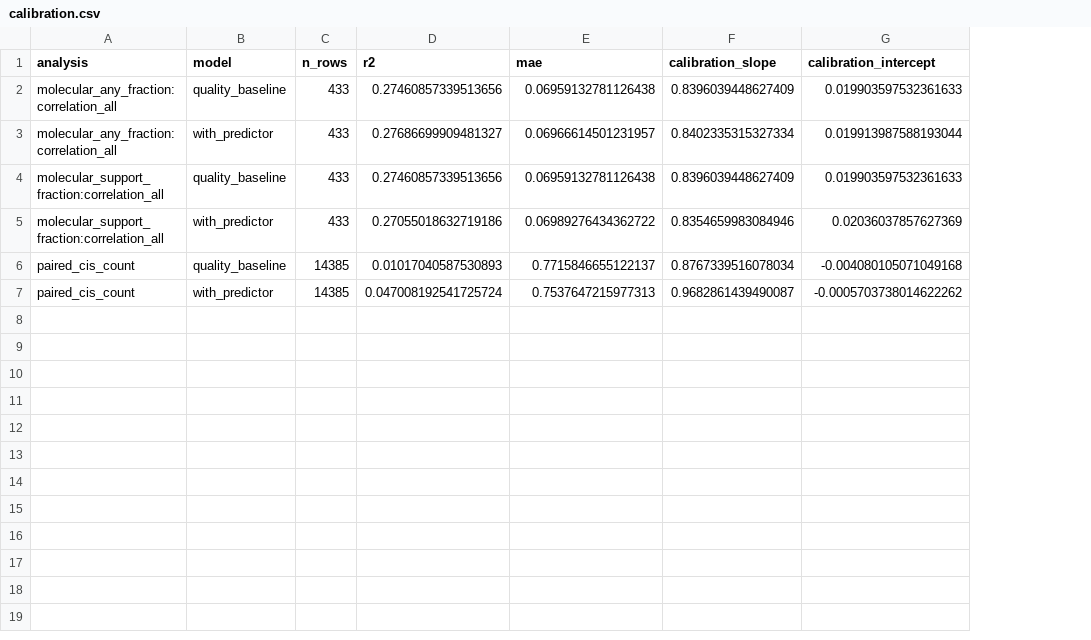
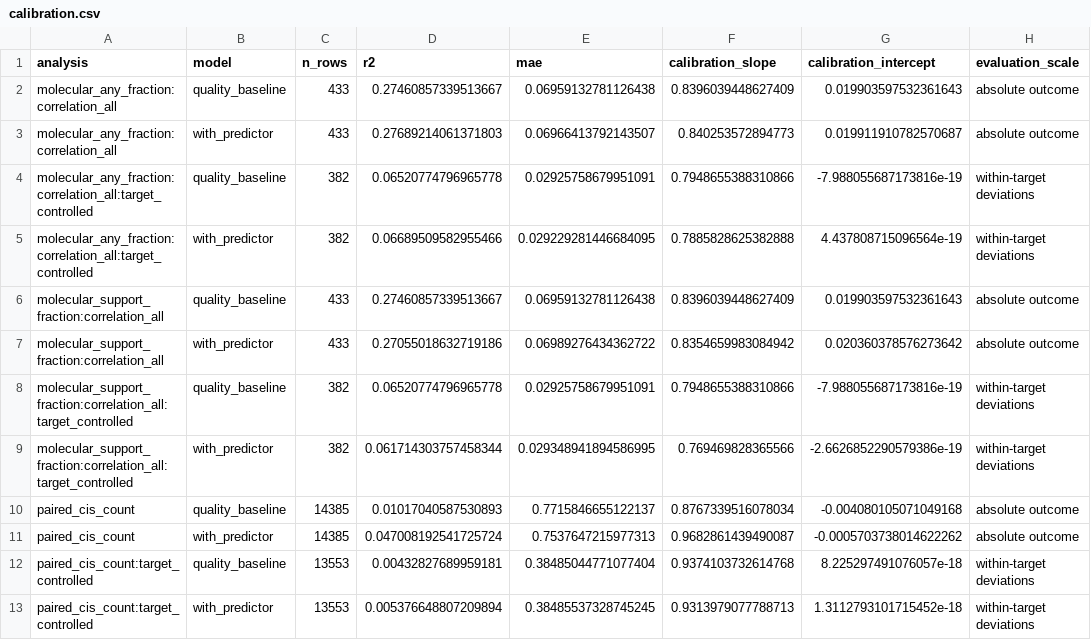
Before and after one commit to vxxqv/regulatory-transfer-functions, a CSV file: analyses/guide_concordance/results/calibration.csv, drawn as a sheet; addresses are those after the commit; the diff names each change by its address in the sheet, - before the commit and + after, or states it on an @@ line.

```diff
--- a/analyses/guide_concordance/results/calibration.csv
+++ b/analyses/guide_concordance/results/calibration.csv
+column H (evaluation_scale), rows 2-3: absolute outcome | absolute outcome; rows 6-7: absolute outcome | absolute outcome; rows 10-11: absolute outcome | absolute outcome
-D2 (r2): 0.27460857339513656
+D2 (r2): 0.27460857339513667
-G2 (calibration_intercept): 0.019903597532361633
+G2 (calibration_intercept): 0.019903597532361643
-D3 (r2): 0.27686699909481327
+D3 (r2): 0.27689214061371803
-E3 (mae): 0.06966614501231957
+E3 (mae): 0.06966413792143507
-F3 (calibration_slope): 0.8402335315327334
+F3 (calibration_slope): 0.840253572894773
-G3 (calibration_intercept): 0.019913987588193044
+G3 (calibration_intercept): 0.019911910782570687
+row 4: molecular_any_fraction:correlation_all:target_controlled | quality_baseline | 382 | 0.06520774796965778 | 0.02925758679951091 | 0.7948655388310866 | -7.988055687173816e-19 | within-target deviations
+row 5: molecular_any_fraction:correlation_all:target_controlled | with_predictor | 382 | 0.06689509582955466 | 0.029229281446684095 | 0.7885828625382888 | 4.437808715096564e-19 | within-target deviations
-D6 (r2): 0.27460857339513656
+D6 (r2): 0.27460857339513667
-G6 (calibration_intercept): 0.019903597532361633
+G6 (calibration_intercept): 0.019903597532361643
-F7 (calibration_slope): 0.8354659983084946
+F7 (calibration_slope): 0.8354659983084942
-G7 (calibration_intercept): 0.02036037857627369
+G7 (calibration_intercept): 0.020360378576273642
+row 8: molecular_support_fraction:correlation_all:target_controlled | quality_baseline | 382 | 0.06520774796965778 | 0.02925758679951091 | 0.7948655388310866 | -7.988055687173816e-19 | within-target deviations
+row 9: molecular_support_fraction:correlation_all:target_controlled | with_predictor | 382 | 0.061714303757458344 | 0.029348941894586995 | 0.769469828365566 | -2.6626852290579386e-19 | within-target deviations
+row 12: paired_cis_count:target_controlled | quality_baseline | 13553 | 0.00432827689959181 | 0.38485044771077404 | 0.9374103732614768 | 8.225297491076057e-18 | within-target deviations
+row 13: paired_cis_count:target_controlled | with_predictor | 13553 | 0.005376648807209894 | 0.38485537328745245 | 0.9313979077788713 | 1.3112793101715452e-18 | within-target deviations
```
Also changed, not shown: analyses/guide_concordance/results/hypothesis_tests.csv, analyses/guide_concordance/results/molecular_support.csv, 13 other files.
